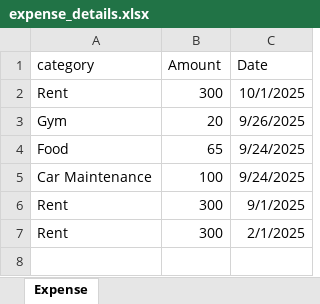
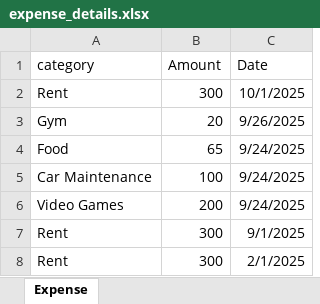
Before and after one commit to kikoNassif/spendly, an Excel workbook: backend/expense_details.xlsx, sheet Expense, drawn as a sheet; values as stored, in another font and other column widths than the file's, no borders; the diff names each change by its address in the sheet, - before the commit and + after, or states it on an @@ line.

```diff
--- a/backend/expense_details.xlsx (sheet Expense)
+++ b/backend/expense_details.xlsx (sheet Expense)
+row 6: Video Games | 200 | 9/24/2025
```
Also changed, not shown: 1 other file.
